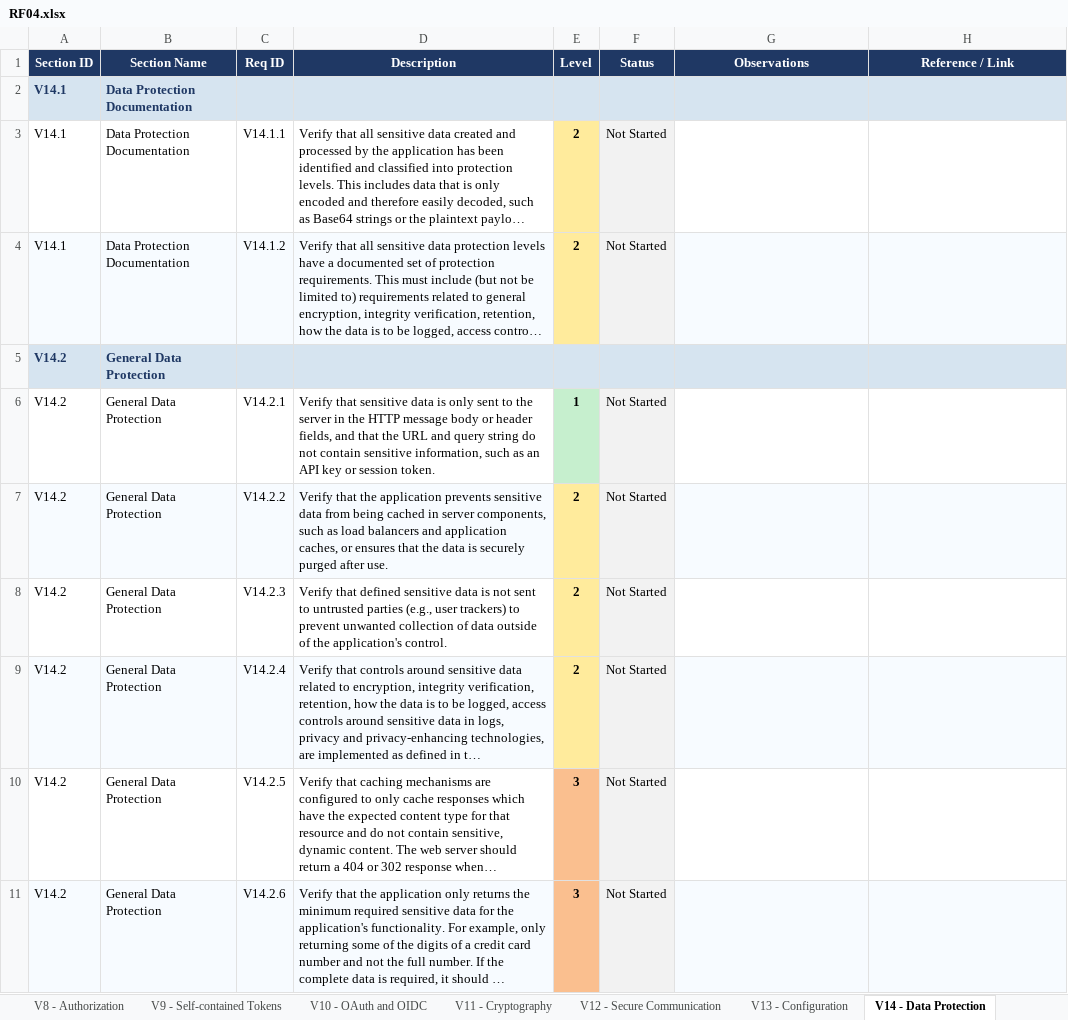
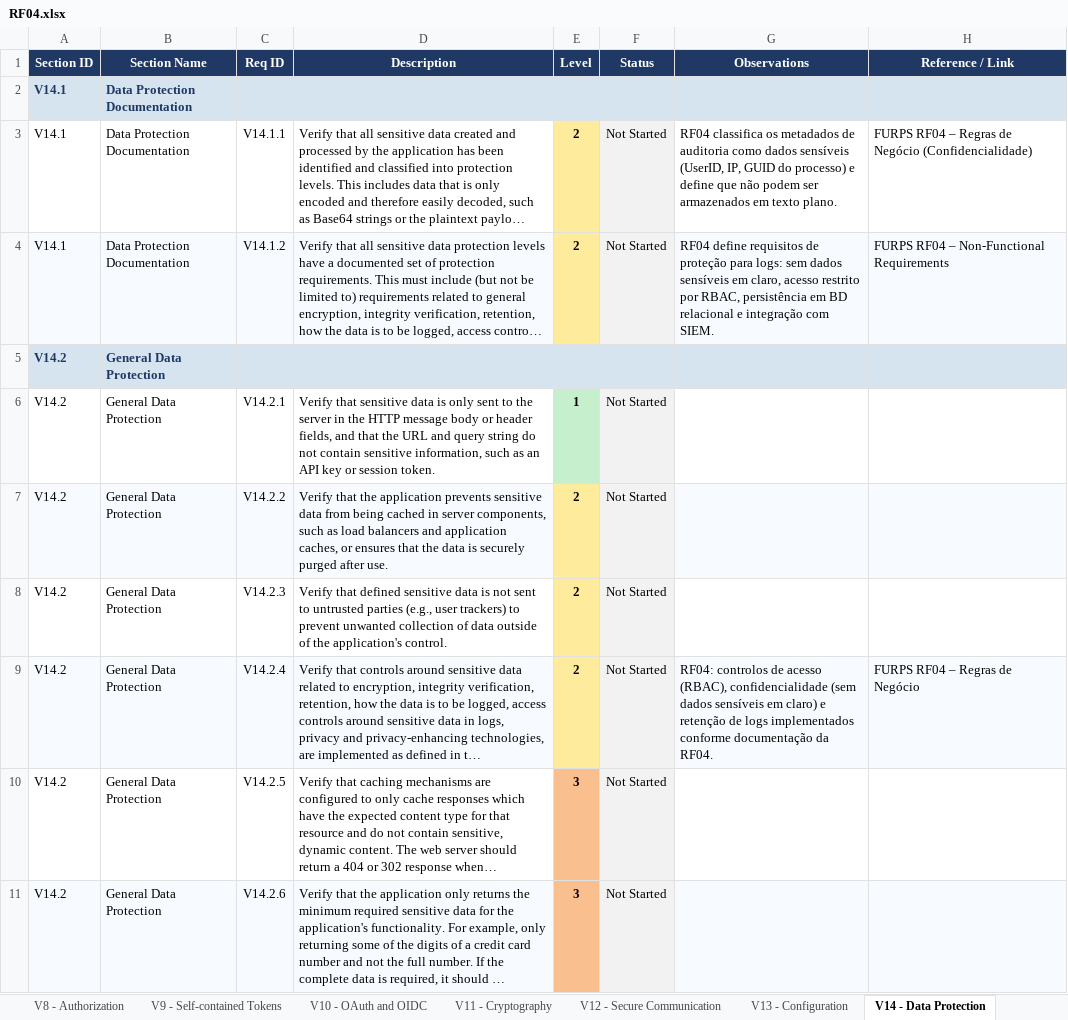
Before and after one commit to mei-desofs/desofs2026-wed_pbs_5-2, an Excel workbook: Documentation/Security Testing/RF04.xlsx, sheet V14 - Data Protection, drawn as a sheet; only a part is shown; long unchanged cells end in …; values as stored, in another font and other column widths than the file's, no borders; conditional formats not drawn; the diff names each change by its address in the sheet, - before the commit and + after, or states it on an @@ line.

```diff
--- a/Documentation/Security Testing/RF04.xlsx (sheet V14 - Data Protection)
+++ b/Documentation/Security Testing/RF04.xlsx (sheet V14 - Data Protection)
-G3 (Observations): (empty)
+G3 (Observations): RF04 classifica os metadados de auditoria como dados sensíveis (UserID, IP, GUID do processo) e define que não podem ser armazenados em texto plano.
-H3 (Reference / Link): (empty)
+H3 (Reference / Link): FURPS RF04 – Regras de Negócio (Confidencialidade)
-G4 (Observations): (empty)
+G4 (Observations): RF04 define requisitos de proteção para logs: sem dados sensíveis em claro, acesso restrito por RBAC, persistência em BD relacional e integração com SIEM.
-H4 (Reference / Link): (empty)
+H4 (Reference / Link): FURPS RF04 – Non-Functional Requirements
-G9 (Observations): (empty)
+G9 (Observations): RF04: controlos de acesso (RBAC), confidencialidade (sem dados sensíveis em claro) e retenção de logs implementados conforme documentação da RF04.
-H9 (Reference / Link): (empty)
+H9 (Reference / Link): FURPS RF04 – Regras de Negócio
```
Also changed, not shown: sheet V16 - Security Logging and Erro, sheet V8 - Authorization, sheet V12 - Secure Communication, sheet V1 - Encoding and Sanitization, sheet V15 - Secure Coding and Archite, sheet V13 - Configuration, 1 more sheet, charts or pictures, 2 other files.
